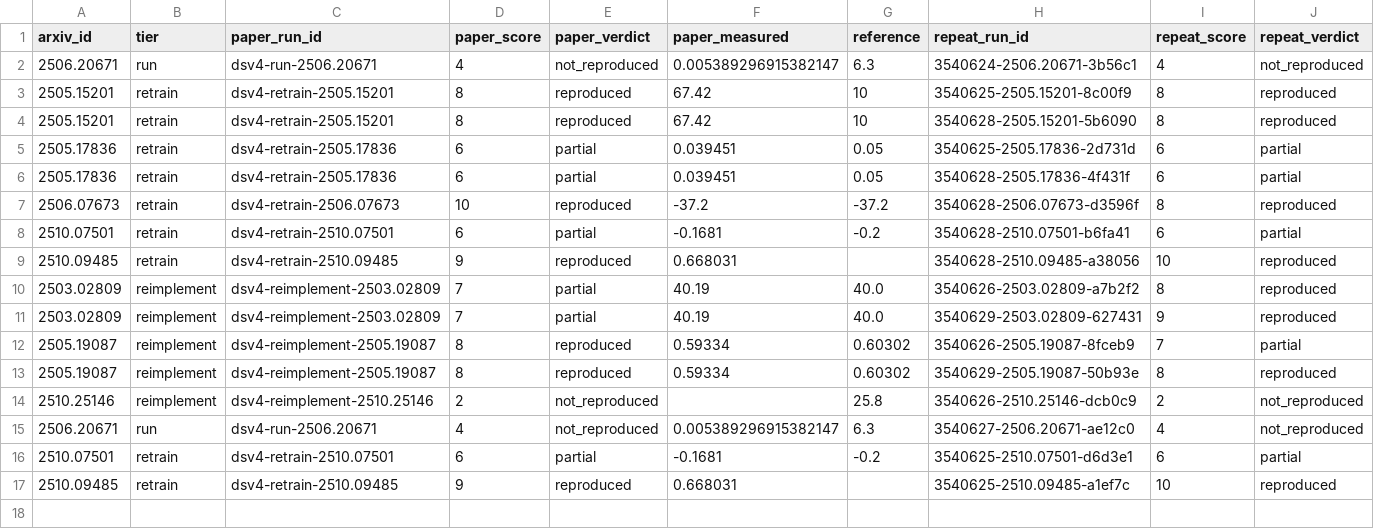
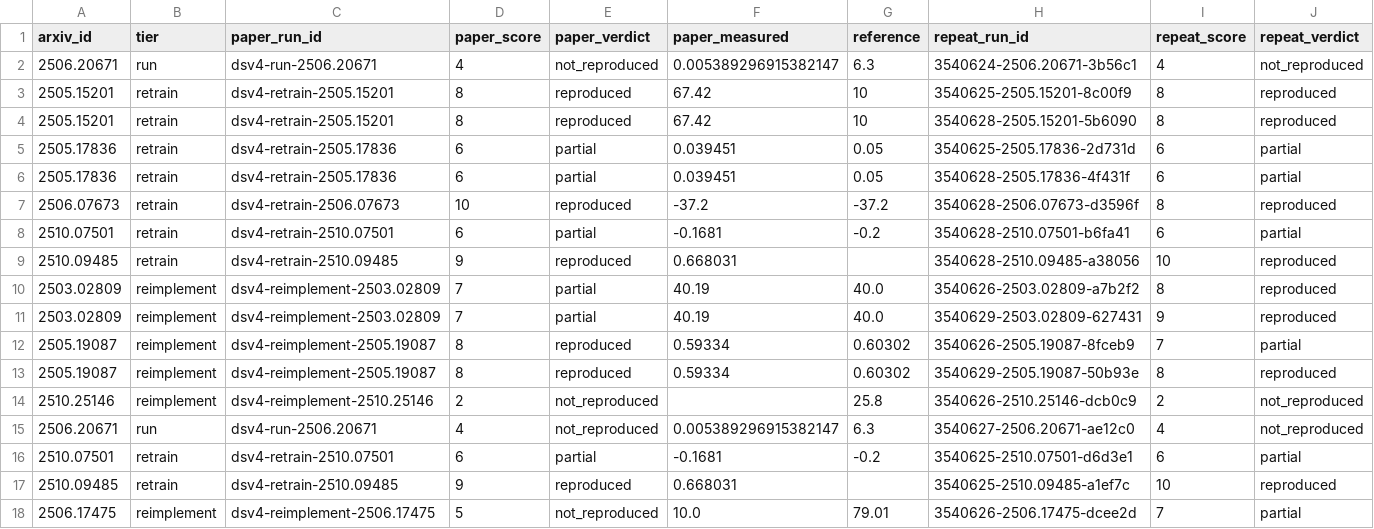
Before and after one commit to mithils3/reprocli, a CSV file: rebuttal/results/e13/e13_grades.csv, drawn as a sheet; only a part is shown; rows hold the shown columns only; the diff names each change by its address in the sheet, - before the commit and + after, or states it on an @@ line.

```diff
--- a/rebuttal/results/e13/e13_grades.csv
+++ b/rebuttal/results/e13/e13_grades.csv
+row 18: 2506.17475 | reimplement | dsv4-reimplement-2506.17475 | 5 | not_reproduced | 10.0 | 79.01 | 3540626-2506.17475-dcee2d | 7 | partial
```
Also changed, not shown: 2 other files.
